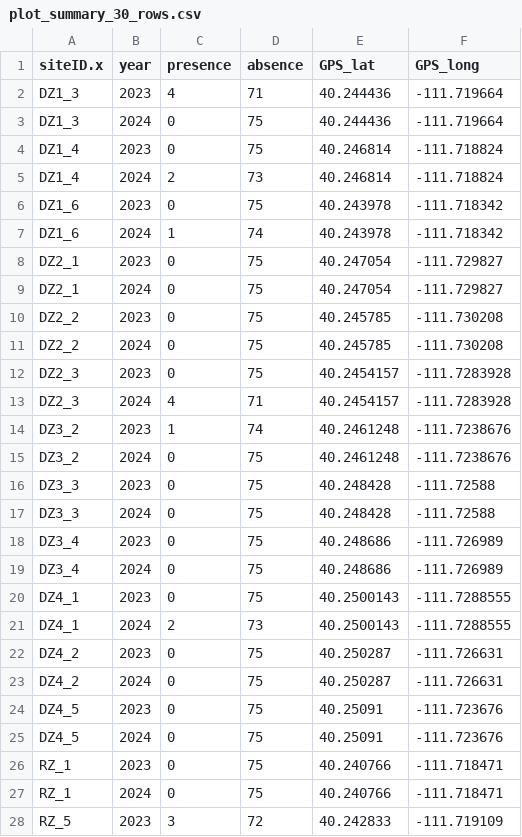
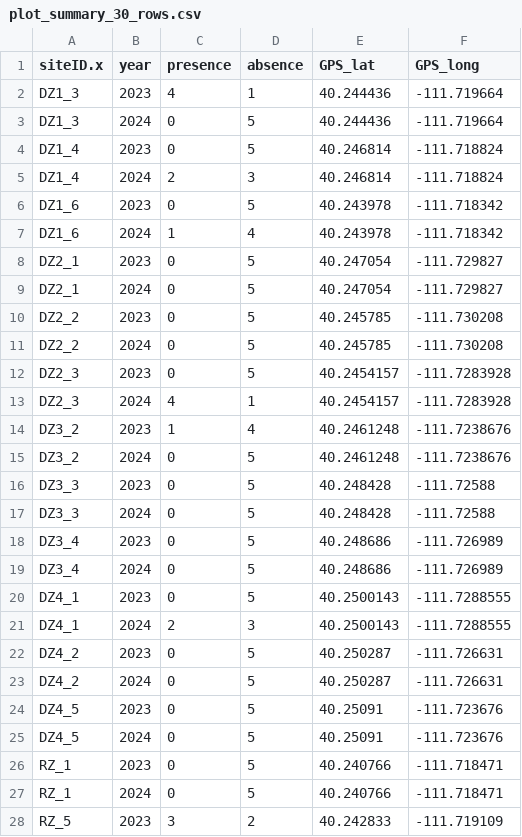
Before and after one commit to mgslocombe/USU_UGResearch, a CSV file: ChloeFrancisUR/ArcGIS_Files/plot_summary_30_rows.csv, drawn as a sheet; only a part is shown; the diff covers the shown part only.

```diff
--- a/ChloeFrancisUR/ArcGIS_Files/plot_summary_30_rows.csv
+++ b/ChloeFrancisUR/ArcGIS_Files/plot_summary_30_rows.csv
@@ -1,28 +1,28 @@
 "siteID.x","year","presence","absence","GPS_lat","GPS_long"
-"DZ1_3",2023,4,71,40.244436,-111.719664
-"DZ1_3",2024,0,75,40.244436,-111.719664
-"DZ1_4",2023,0,75,40.246814,-111.718824
-"DZ1_4",2024,2,73,40.246814,-111.718824
-"DZ1_6",2023,0,75,40.243978,-111.718342
-"DZ1_6",2024,1,74,40.243978,-111.718342
-"DZ2_1",2023,0,75,40.247054,-111.729827
-"DZ2_1",2024,0,75,40.247054,-111.729827
-"DZ2_2",2023,0,75,40.245785,-111.730208
-"DZ2_2",2024,0,75,40.245785,-111.730208
-"DZ2_3",2023,0,75,40.2454157,-111.7283928
-"DZ2_3",2024,4,71,40.2454157,-111.7283928
-"DZ3_2",2023,1,74,40.2461248,-111.7238676
-"DZ3_2",2024,0,75,40.2461248,-111.7238676
-"DZ3_3",2023,0,75,40.248428,-111.72588
-"DZ3_3",2024,0,75,40.248428,-111.72588
-"DZ3_4",2023,0,75,40.248686,-111.726989
-"DZ3_4",2024,0,75,40.248686,-111.726989
-"DZ4_1",2023,0,75,40.2500143,-111.7288555
-"DZ4_1",2024,2,73,40.2500143,-111.7288555
-"DZ4_2",2023,0,75,40.250287,-111.726631
-"DZ4_2",2024,0,75,40.250287,-111.726631
-"DZ4_5",2023,0,75,40.25091,-111.723676
-"DZ4_5",2024,0,75,40.25091,-111.723676
-"RZ_1",2023,0,75,40.240766,-111.718471
-"RZ_1",2024,0,75,40.240766,-111.718471
-"RZ_5",2023,3,72,40.242833,-111.719109
+"DZ1_3",2023,4,1,40.244436,-111.719664
+"DZ1_3",2024,0,5,40.244436,-111.719664
+"DZ1_4",2023,0,5,40.246814,-111.718824
+"DZ1_4",2024,2,3,40.246814,-111.718824
+"DZ1_6",2023,0,5,40.243978,-111.718342
+"DZ1_6",2024,1,4,40.243978,-111.718342
+"DZ2_1",2023,0,5,40.247054,-111.729827
+"DZ2_1",2024,0,5,40.247054,-111.729827
+"DZ2_2",2023,0,5,40.245785,-111.730208
+"DZ2_2",2024,0,5,40.245785,-111.730208
+"DZ2_3",2023,0,5,40.2454157,-111.7283928
+"DZ2_3",2024,4,1,40.2454157,-111.7283928
+"DZ3_2",2023,1,4,40.2461248,-111.7238676
+"DZ3_2",2024,0,5,40.2461248,-111.7238676
+"DZ3_3",2023,0,5,40.248428,-111.72588
+"DZ3_3",2024,0,5,40.248428,-111.72588
+"DZ3_4",2023,0,5,40.248686,-111.726989
+"DZ3_4",2024,0,5,40.248686,-111.726989
+"DZ4_1",2023,0,5,40.2500143,-111.7288555
+"DZ4_1",2024,2,3,40.2500143,-111.7288555
+"DZ4_2",2023,0,5,40.250287,-111.726631
+"DZ4_2",2024,0,5,40.250287,-111.726631
+"DZ4_5",2023,0,5,40.25091,-111.723676
+"DZ4_5",2024,0,5,40.25091,-111.723676
+"RZ_1",2023,0,5,40.240766,-111.718471
+"RZ_1",2024,0,5,40.240766,-111.718471
+"RZ_5",2023,3,2,40.242833,-111.719109
```
Also changed, not shown: 3 edited cells elsewhere in this file, ChloeFrancisUR/ArcGIS_Files/plot_summary_15_rows.csv, 1 other file.
